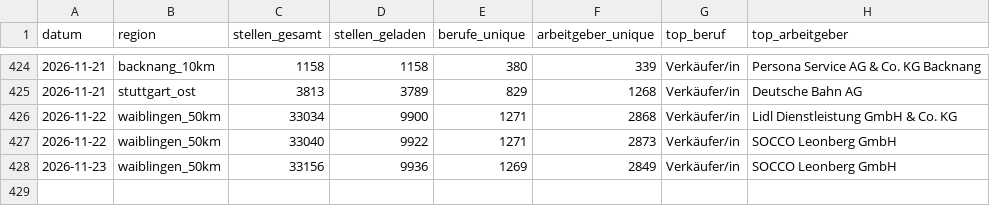
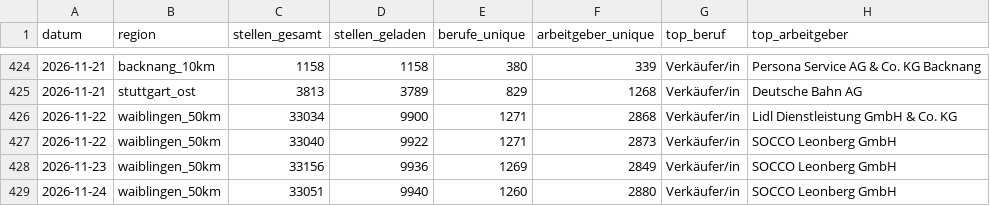
Before and after one commit to Penetrationpasi-hub/Jobs, a CSV file: data/snapshots.csv, drawn as a sheet; only a part is shown, gaps mark what is left out; the diff names each change by its address in the sheet, - before the commit and + after, or states it on an @@ line.

```diff
--- a/data/snapshots.csv
+++ b/data/snapshots.csv
+row 429: 2026-11-24 | waiblingen_50km | 33051 | 9940 | 1260 | 2880 | Verkäufer/in | SOCCO Leonberg GmbH
```
Also changed, not shown: data/snapshots_50km.csv, data/umkreis_pruefung.csv, 8 other files.
